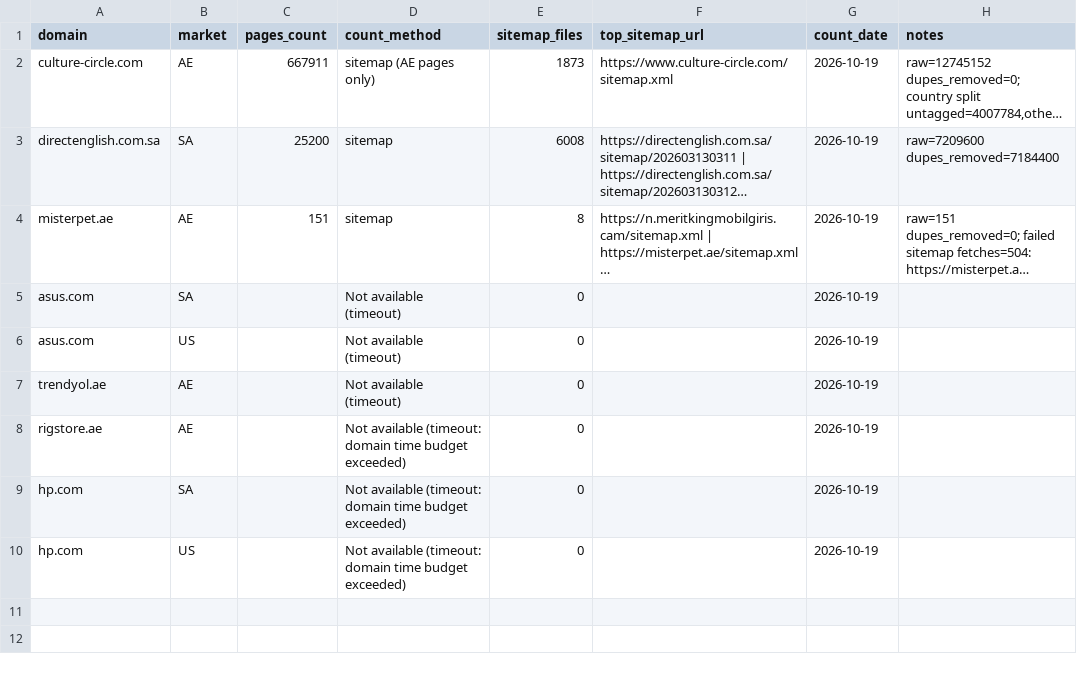
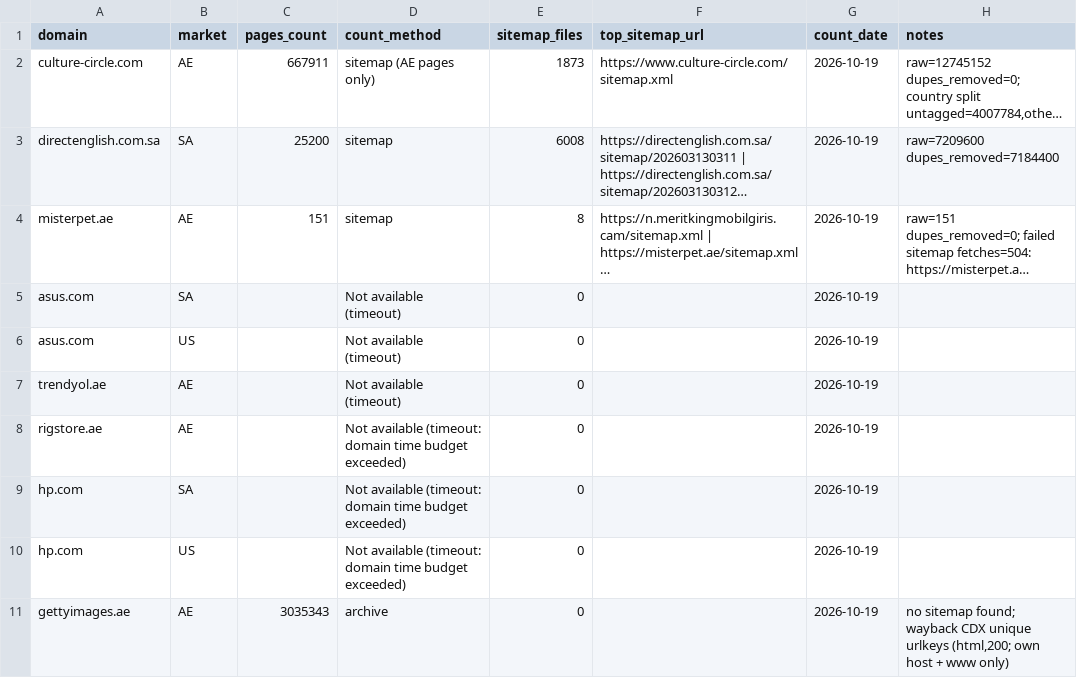
Before and after one commit to abaszeinn-beep/research, a CSV file: results/shard_1_rest.csv, drawn as a sheet; long unchanged cells end in …; the diff names each change by its address in the sheet, - before the commit and + after, or states it on an @@ line.

```diff
--- a/results/shard_1_rest.csv
+++ b/results/shard_1_rest.csv
+row 11: gettyimages.ae | AE | 3035343 | archive | 0 |  | 2026-10-19 | no sitemap found; wayback CDX unique urlkeys (html,200; own host + www only)
```
Also changed, not shown: results/shard_3_rest.csv.
